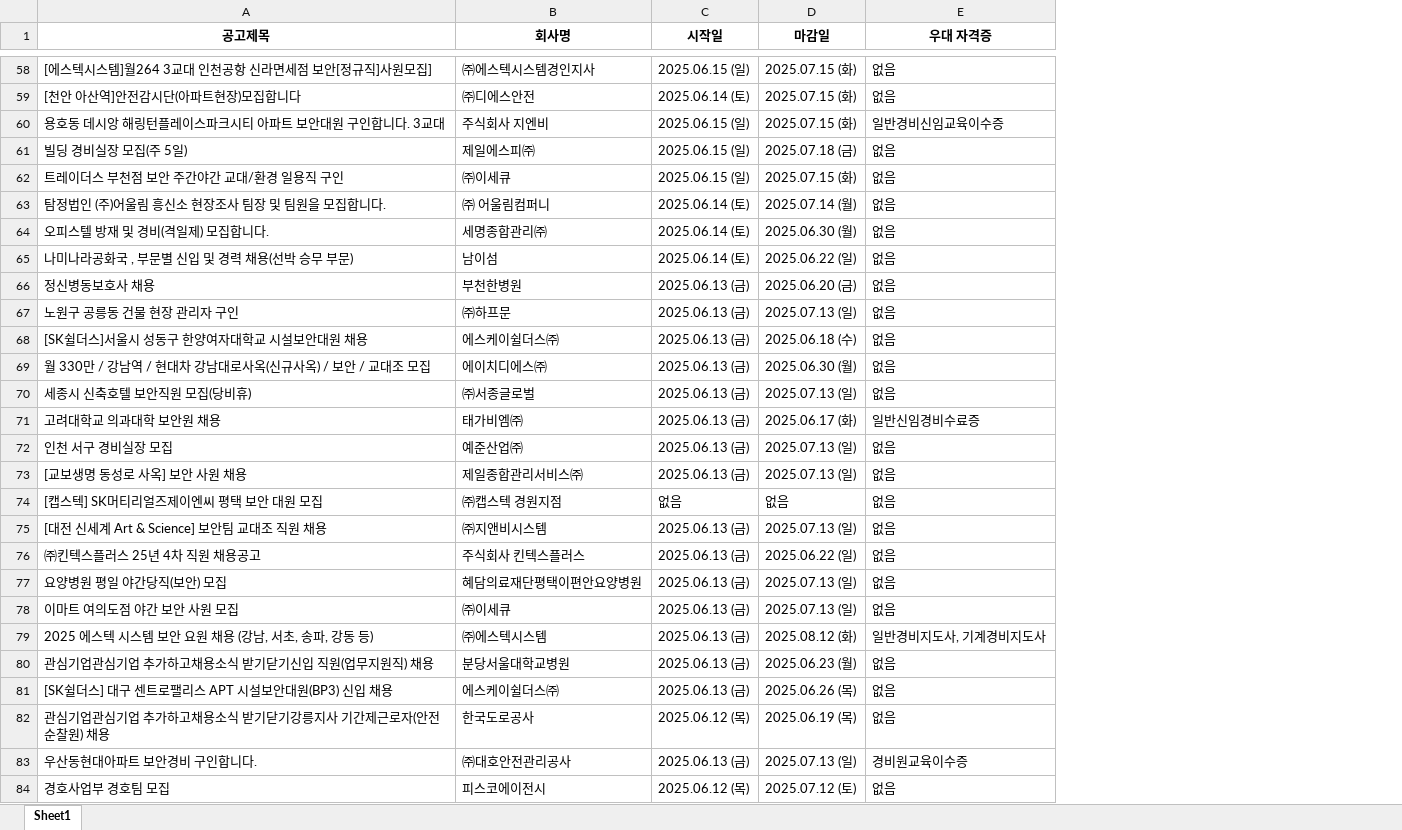
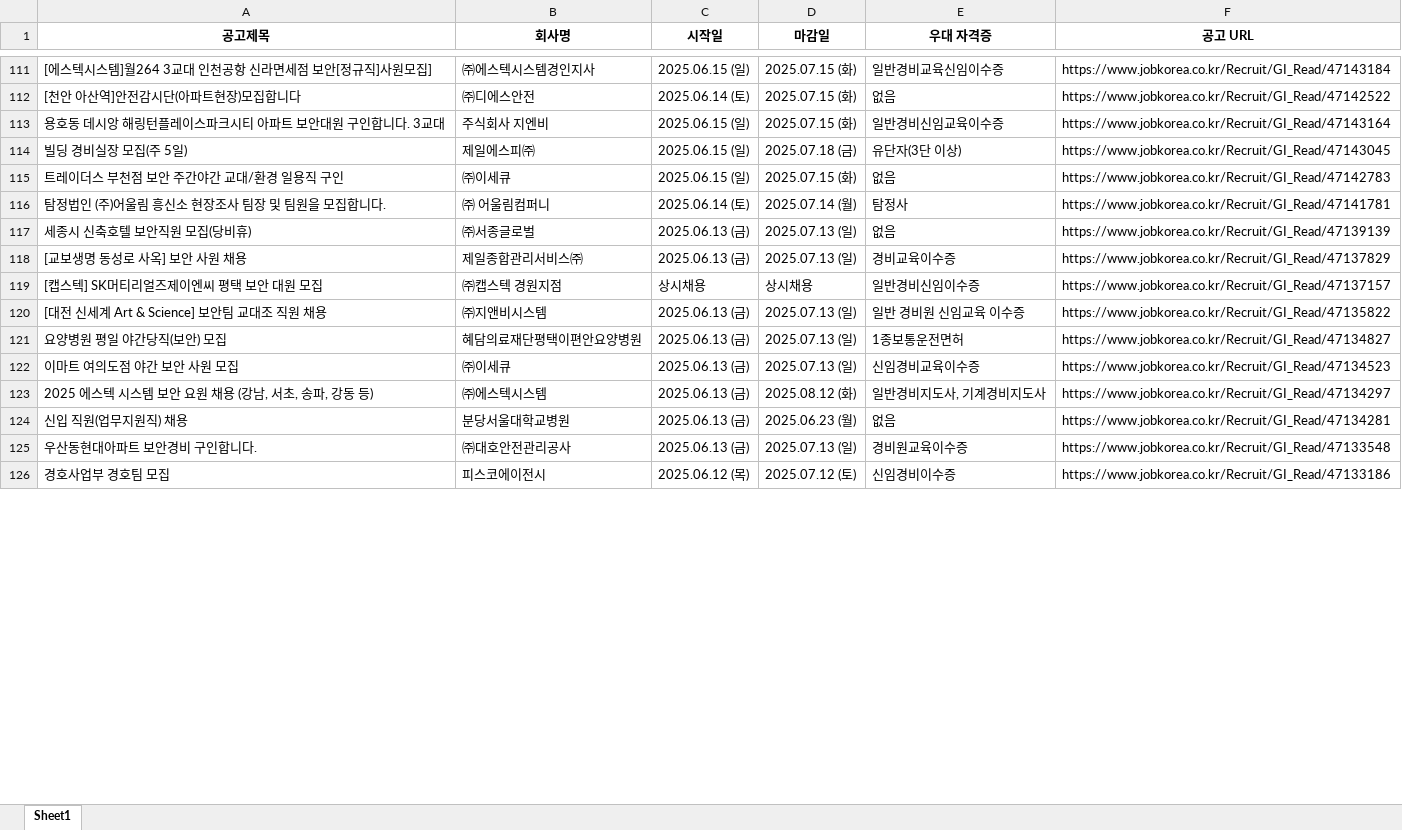
Before and after one commit to ryuj7338/project, an Excel workbook: src/main/resources/jobkorea_requirements.xlsx, sheet Sheet1, drawn as a sheet; only a part is shown, gaps mark what is left out; values as stored, in another font and other column widths than the file's, no borders; removed rows and columns are numbered as before the commit, all else as after; the diff covers the shown part only; the diff names each change by its address in the sheet, - before the commit and + after, or states it on an @@ line.

```diff
--- a/src/main/resources/jobkorea_requirements.xlsx (sheet Sheet1)
+++ b/src/main/resources/jobkorea_requirements.xlsx (sheet Sheet1)
+column F (공고 URL), rows 111-126: https://www.jobkorea.co.kr/Recruit/GI_Read/47143184 | https://www.jobkorea.co.kr/Recruit/GI_Read/47142522 | https://www.jobkorea.co.kr/Recruit/GI_Read/47143164 | https://www.jobkorea.co.kr/Recruit/GI_Read/47143045 | https://www.jobkorea.co.kr/Recruit/GI_Read/47142783 | https://www.jobkorea.co.kr/Recruit/GI_Read/47141781 | https://www.jobkorea.co.kr/Recruit/GI_Read/47139139 | https://www.jobkorea.co.kr/Recruit/GI_Read/47137829 | https://www.jobkorea.co.kr/Recruit/GI_Read/47137157 | https://www.jobkorea.co.kr/Recruit/GI_Read/47135822 | https://www.jobkorea.co.kr/Recruit/GI_Read/47134827 | https://www.jobkorea.co.kr/Recruit/GI_Read/47134523 | https://www.jobkorea.co.kr/Recruit/GI_Read/47134297 | https://www.jobkorea.co.kr/Recruit/GI_Read/47134281 | https://www.jobkorea.co.kr/Recruit/GI_Read/47133548 | https://www.jobkorea.co.kr/Recruit/GI_Read/47133186
-E111 (우대 자격증): 없음
+E111 (우대 자격증): 일반경비교육신임이수증
-E114 (우대 자격증): 없음
+E114 (우대 자격증): 유단자(3단 이상)
-E116 (우대 자격증): 없음
+E116 (우대 자격증): 탐정사
-row 64: 오피스텔 방재 및 경비(격일제) 모집합니다. | 세명종합관리㈜ | 2025.06.14 (토) | 2025.06.30 (월) | 없음
-row 65: 나미나라공화국 , 부문별 신입 및 경력 채용(선박 승무 부문) | 남이섬 | 2025.06.14 (토) | 2025.06.22 (일) | 없음
-row 66: 정신병동보호사 채용 | 부천한병원 | 2025.06.13 (금) | 2025.06.20 (금) | 없음
-row 67: 노원구 공릉동 건물 현장 관리자 구인 | ㈜하프문 | 2025.06.13 (금) | 2025.07.13 (일) | 없음
-row 68: [SK쉴더스]서울시 성동구 한양여자대학교 시설보안대원 채용 | 에스케이쉴더스㈜ | 2025.06.13 (금) | 2025.06.18 (수) | 없음
-row 69: 월 330만 / 강남역 / 현대차 강남대로사옥(신규사옥) / 보안 / 교대조 모집 | 에이치디에스㈜ | 2025.06.13 (금) | 2025.06.30 (월) | 없음
-row 71: 고려대학교 의과대학 보안원 채용 | 태가비엠㈜ | 2025.06.13 (금) | 2025.06.17 (화) | 일반신임경비수료증
-row 72: 인천 서구 경비실장 모집 | 예준산업㈜ | 2025.06.13 (금) | 2025.07.13 (일) | 없음
-E118 (우대 자격증): 없음
+E118 (우대 자격증): 경비교육이수증
-C119 (시작일): 없음
+C119 (시작일): 상시채용
-D119 (마감일): 없음
+D119 (마감일): 상시채용
-E119 (우대 자격증): 없음
+E119 (우대 자격증): 일반경비신임이수증
-E120 (우대 자격증): 없음
+E120 (우대 자격증): 일반 경비원 신임교육 이수증
-row 76: ㈜킨텍스플러스 25년 4차 직원 채용공고 | 주식회사 킨텍스플러스 | 2025.06.13 (금) | 2025.06.22 (일) | 없음
-E121 (우대 자격증): 없음
+E121 (우대 자격증): 1종보통운전면허
-E122 (우대 자격증): 없음
+E122 (우대 자격증): 신임경비교육이수증
-A124 (공고제목): 관심기업관심기업 추가하고채용소식 받기닫기신입 직원(업무지원직) 채용
+A124 (공고제목): 신입 직원(업무지원직) 채용
-row 81: [SK쉴더스] 대구 센트로팰리스 APT 시설보안대원(BP3) 신입 채용 | 에스케이쉴더스㈜ | 2025.06.13 (금) | 2025.06.26 (목) | 없음
-row 82: 관심기업관심기업 추가하고채용소식 받기닫기강릉지사 기간제근로자(안전순찰원) 채용 | 한국도로공사 | 2025.06.12 (목) | 2025.06.19 (목) | 없음
-E126 (우대 자격증): 없음
+E126 (우대 자격증): 신임경비이수증
```
Also changed, not shown: 87 added rows, 130 removed rows and 69 edited cells elsewhere in this sheet, 17 other files.
